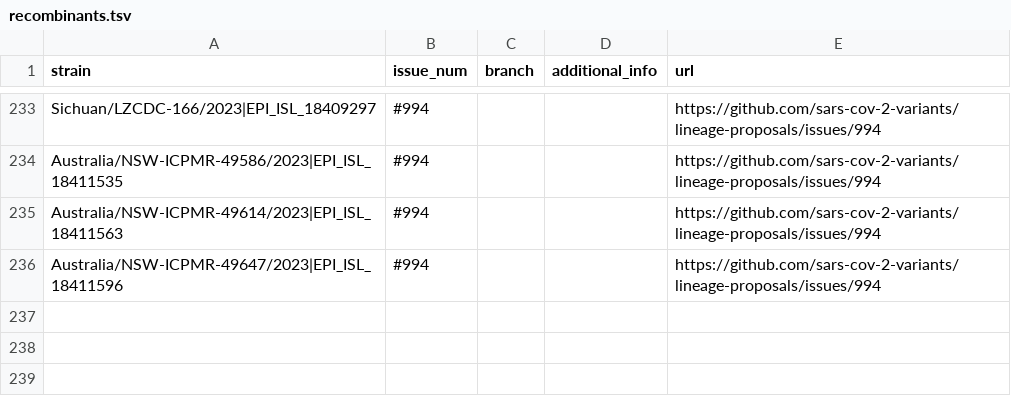
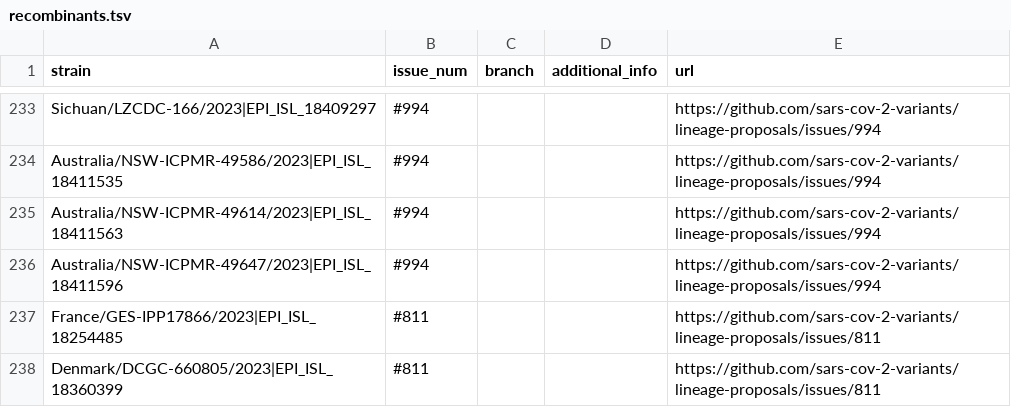
Before and after one commit to sars-cov-2-variants/lineage-proposals, a TSV file: recombinants.tsv, drawn as a sheet; only a part is shown, gaps mark what is left out; the diff names each change by its address in the sheet, - before the commit and + after, or states it on an @@ line.

Commit message:
modified:   recombinants.tsv

```diff
--- a/recombinants.tsv
+++ b/recombinants.tsv
+row 237: France/GES-IPP17866/2023|EPI_ISL_18254485 | #811 |  |  | https://github.com/sars-cov-2-variants/lineage-proposals/issues/811
+row 238: Denmark/DCGC-660805/2023|EPI_ISL_18360399 | #811 |  |  | https://github.com/sars-cov-2-variants/lineage-proposals/issues/811
```
